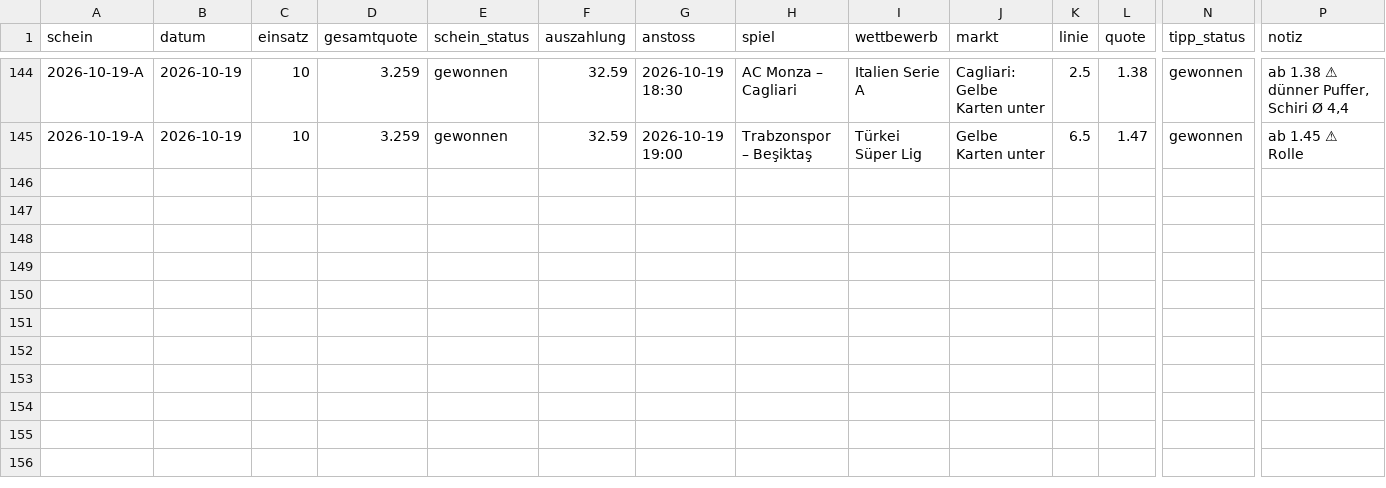
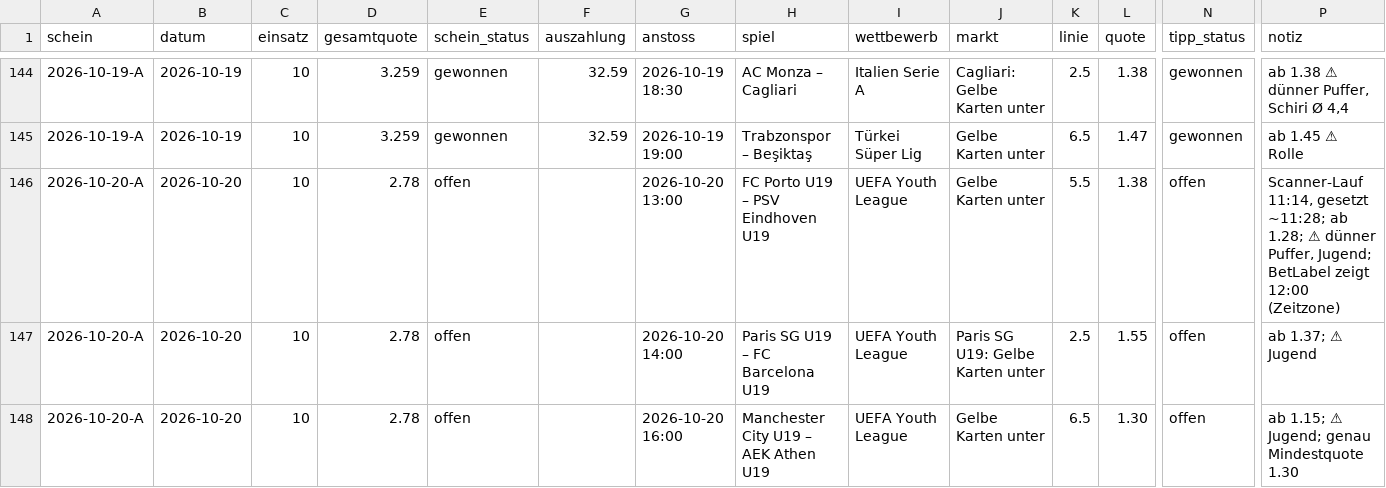
Before and after one commit to peatxxxx-star/trend-scanner, a CSV file: wetten.csv, drawn as a sheet; only a part is shown, gaps mark what is left out; rows hold the shown columns only; the diff names each change by its address in the sheet, - before the commit and + after, or states it on an @@ line.

```diff
--- a/wetten.csv
+++ b/wetten.csv
+row 146: 2026-10-20-A | 2026-10-20 | 10 | 2.78 | offen |  | 2026-10-20 13:00 | FC Porto U19 – PSV Eindhoven U19 | UEFA Youth League | Gelbe Karten unter | 5.5 | 1.38 | offen | Scanner-Lauf 11:14, gesetzt ~11:28; ab 1.28; ⚠ dünner Puffer, Jugend; BetLabel zeigt 12:00 (Zeitzone)
+row 147: 2026-10-20-A | 2026-10-20 | 10 | 2.78 | offen |  | 2026-10-20 14:00 | Paris SG U19 – FC Barcelona U19 | UEFA Youth League | Paris SG U19: Gelbe Karten unter | 2.5 | 1.55 | offen | ab 1.37; ⚠ Jugend
+row 148: 2026-10-20-A | 2026-10-20 | 10 | 2.78 | offen |  | 2026-10-20 16:00 | Manchester City U19 – AEK Athen U19 | UEFA Youth League | Gelbe Karten unter | 6.5 | 1.30 | offen | ab 1.15; ⚠ Jugend; genau Mindestquote 1.30
```
